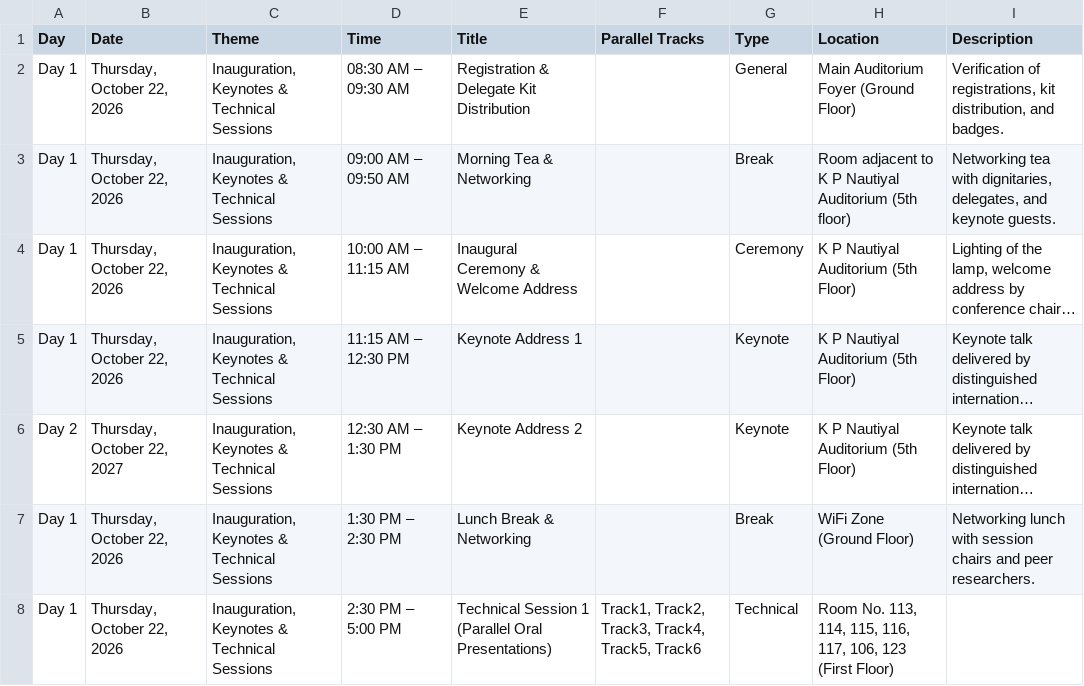
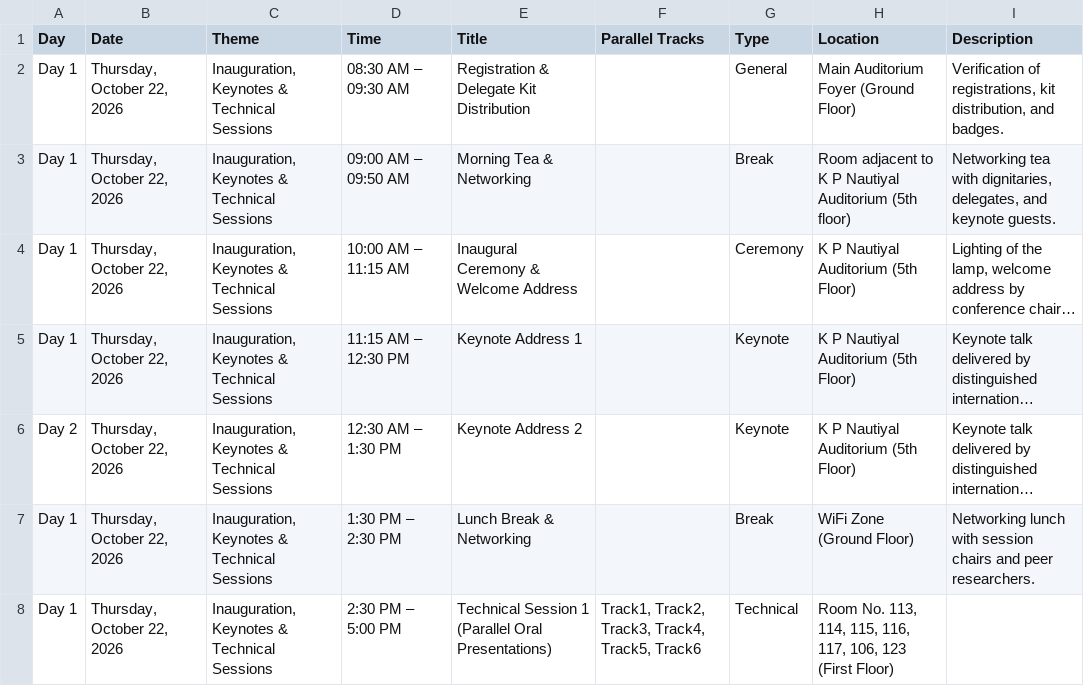
Before and after one commit to conferenceautocom/conferenceautocom.github.io, a CSV file: public/data/itinerary.csv, drawn as a sheet; only a part is shown; long unchanged cells end in …; the diff names each change by its address in the sheet, - before the commit and + after, or states it on an @@ line.

Commit message:
Update conference itinerary schedule

```diff
--- a/public/data/itinerary.csv
+++ b/public/data/itinerary.csv
-B6 (Date): Thursday, October 22, 2027
+B6 (Date): Thursday, October 22, 2026
```
